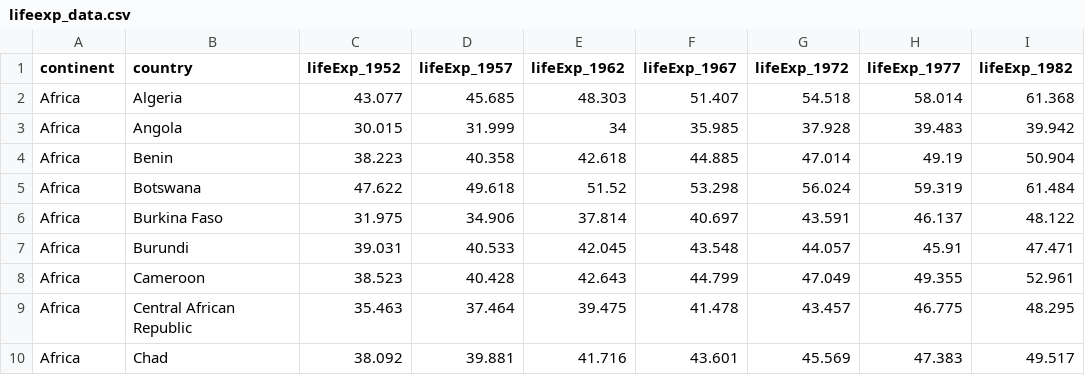
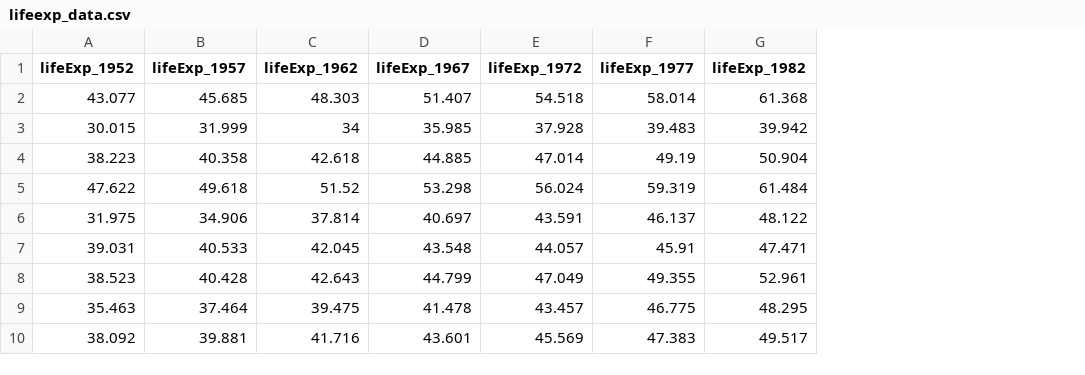
Before and after one commit to UMCarpentries/2019-10-14-umich, a CSV file: files/lifeexp_data.csv, drawn as a sheet; only a part is shown; the diff names each change by its address in the sheet, - before the commit and + after, or states it on an @@ line.

```diff
--- a/files/lifeexp_data.csv
+++ b/files/lifeexp_data.csv
-column A (continent), rows 2-10: all Africa
-column B (country), rows 2-10: Algeria | Angola | Benin | Botswana | Burkina Faso | Burundi | Cameroon | Central African Republic | Chad
```
Also changed, not shown: files/gdp_data.csv, 1 other file.
